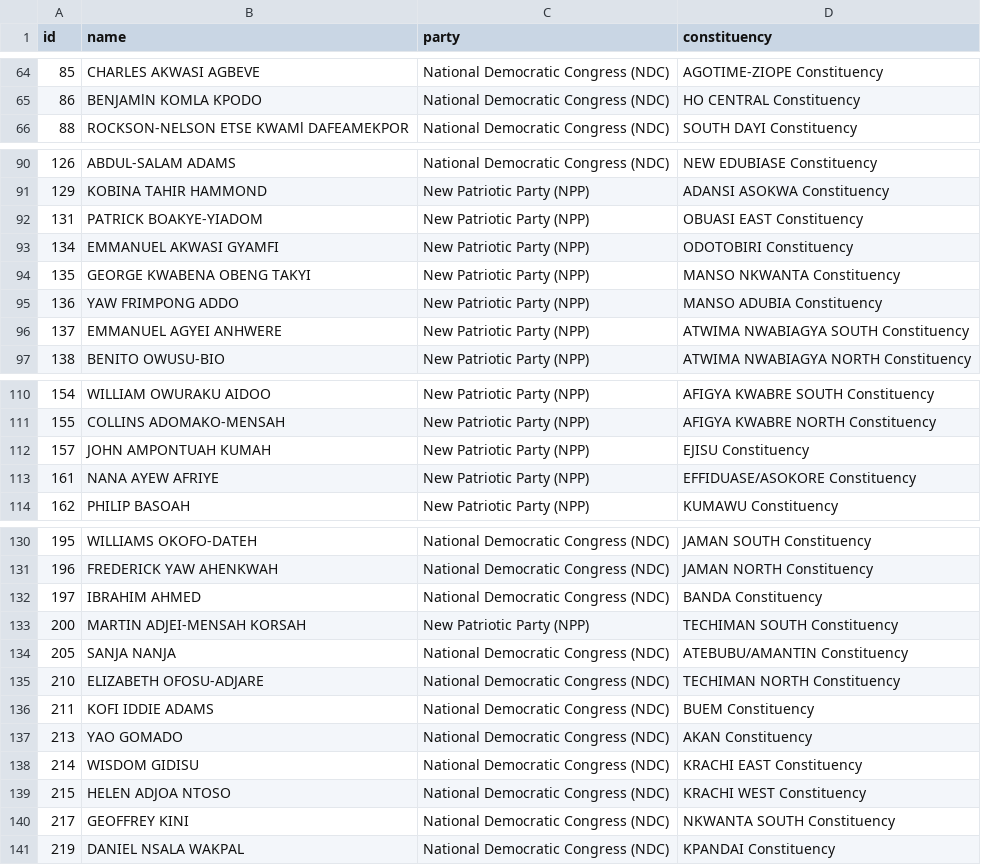
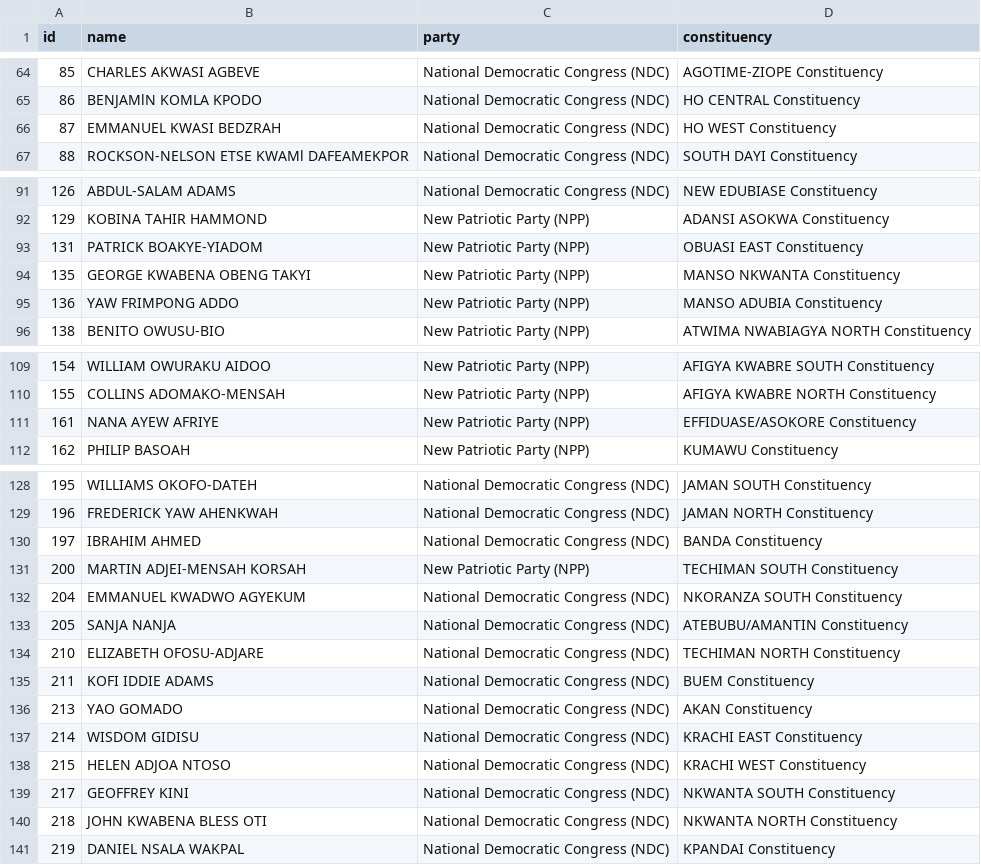
Before and after one commit to every-politician-scrapers/ghana-parliament, a CSV file: data/official.csv, drawn as a sheet; only a part is shown, gaps mark what is left out; removed rows and columns are numbered as before the commit, all else as after; the diff names each change by its address in the sheet, - before the commit and + after, or states it on an @@ line.

```diff
--- a/data/official.csv
+++ b/data/official.csv
+row 66: 87 | EMMANUEL KWASI BEDZRAH | National Democratic Congress (NDC) | HO WEST Constituency
-row 93: 134 | EMMANUEL AKWASI GYAMFI | New Patriotic Party (NPP) | ODOTOBIRI Constituency
-row 96: 137 | EMMANUEL AGYEI ANHWERE | New Patriotic Party (NPP) | ATWIMA NWABIAGYA SOUTH Constituency
-row 112: 157 | JOHN AMPONTUAH KUMAH | New Patriotic Party (NPP) | EJISU Constituency
+row 132: 204 | EMMANUEL KWADWO AGYEKUM | National Democratic Congress (NDC) | NKORANZA SOUTH Constituency
+row 140: 218 | JOHN KWABENA BLESS OTI | National Democratic Congress (NDC) | NKWANTA NORTH Constituency
```
Also changed, not shown: data/diff.csv.
